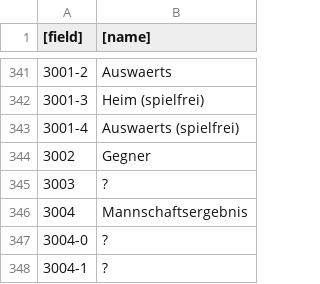
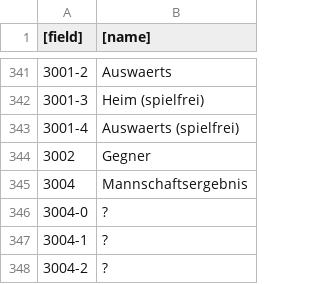
Before and after one commit to fnogatz/SWT-structure-files, a CSV file: field-names/de.csv, drawn as a sheet; only a part is shown, gaps mark what is left out; the shorter side is filled out with more unchanged rows; the diff names each change by its address in the sheet, - before the commit and + after, or states it on an @@ line.

```diff
--- a/field-names/de.csv
+++ b/field-names/de.csv
-row 345: 3003 | ?
```
Also changed, not shown: 700/team-pairings.csv, 700/team.csv.
